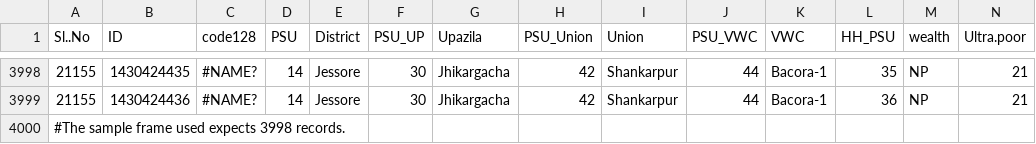
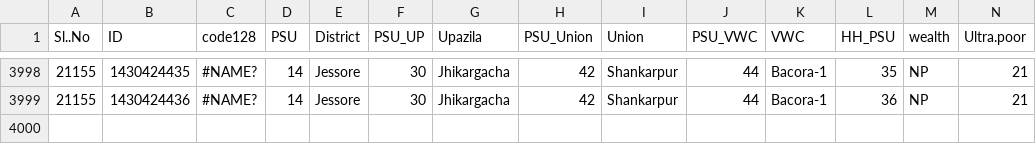
Before and after one commit to akbertram/activityinfo-washinfo, a CSV file: qis/round03/frame/R03HH_MailMergeData.csv, drawn as a sheet; only a part is shown, gaps mark what is left out; rows hold the shown columns only; the diff names each change by its address in the sheet, - before the commit and + after, or states it on an @@ line.

Commit message:
removes comment line from csv file

```diff
--- a/qis/round03/frame/R03HH_MailMergeData.csv
+++ b/qis/round03/frame/R03HH_MailMergeData.csv
-row 4000: #The sample frame used expects 3998 records.
```
